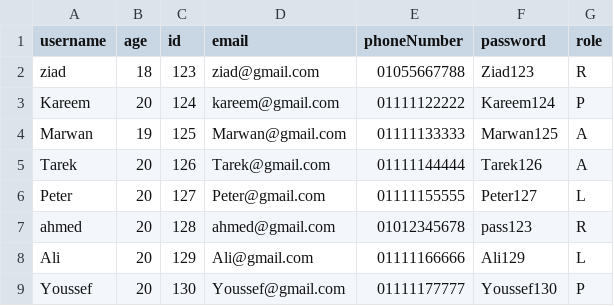
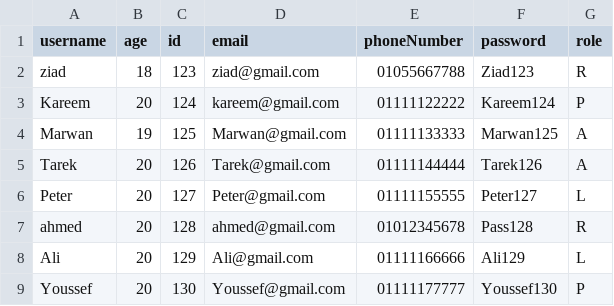
Before and after one commit to Kareem4805Adel/E-Library_System, a CSV file: Accounts.CSV, drawn as a sheet.

```diff
--- a/Accounts.CSV
+++ b/Accounts.CSV
@@ -6,3 +6,3 @@ Tarek,20,126,Tarek@gmail.com,01111144444,Tarek126,A
 Peter,20,127,Peter@gmail.com,01111155555,Peter127,L
-ahmed,20,128,ahmed@gmail.com,01012345678,pass123,R
+ahmed,20,128,ahmed@gmail.com,01012345678,Pass128,R
 Ali,20,129,Ali@gmail.com,01111166666,Ali129,L
```
Also changed, not shown: 2 other files.
